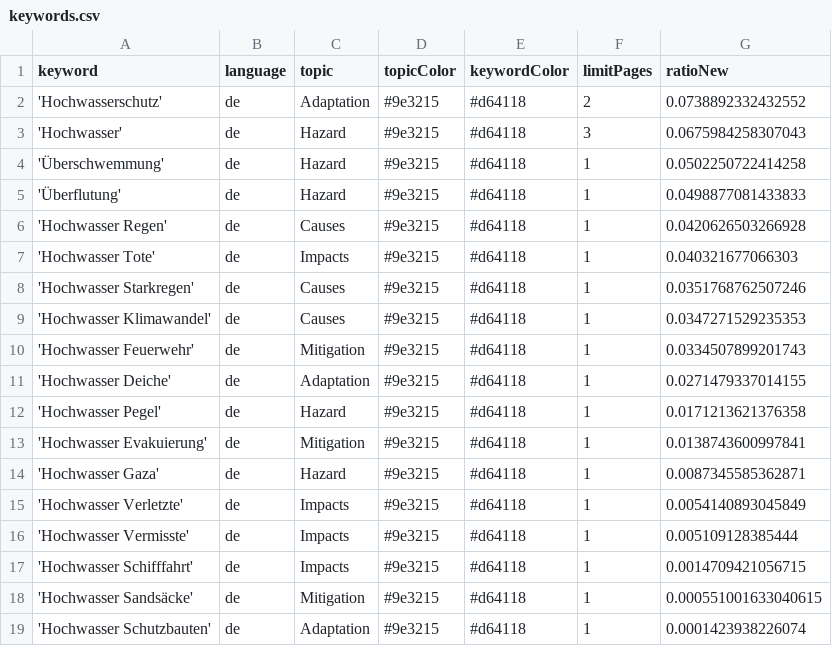
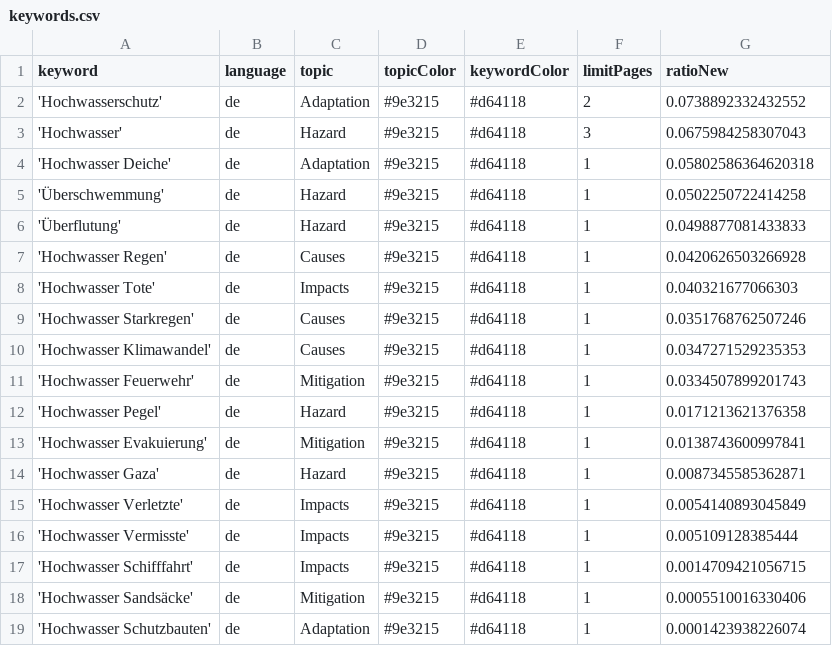
Before and after one commit to JoPhi24-news/floodIsComing, a CSV file: keywords.csv, drawn as a sheet.

```diff
--- a/keywords.csv
+++ b/keywords.csv
@@ -3,2 +3,3 @@ keyword,language,topic,topicColor,keywordColor,limitPages,ratioNew
 'Hochwasser',de,Hazard,#9e3215,#d64118,3,0.0675984258307043
+'Hochwasser Deiche',de,Adaptation,#9e3215,#d64118,1,0.05802586364620318
 'Überschwemmung',de,Hazard,#9e3215,#d64118,1,0.0502250722414258
@@ -10,3 +11,2 @@ keyword,language,topic,topicColor,keywordColor,limitPages,ratioNew
 'Hochwasser Feuerwehr',de,Mitigation,#9e3215,#d64118,1,0.0334507899201743
-'Hochwasser Deiche',de,Adaptation,#9e3215,#d64118,1,0.0271479337014155
 'Hochwasser Pegel',de,Hazard,#9e3215,#d64118,1,0.0171213621376358
@@ -17,3 +17,3 @@ keyword,language,topic,topicColor,keywordColor,limitPages,ratioNew
 'Hochwasser Schifffahrt',de,Impacts,#9e3215,#d64118,1,0.0014709421056715
-'Hochwasser Sandsäcke',de,Mitigation,#9e3215,#d64118,1,0.000551001633040615
+'Hochwasser Sandsäcke',de,Mitigation,#9e3215,#d64118,1,0.0005510016330406
 'Hochwasser Schutzbauten',de,Adaptation,#9e3215,#d64118,1,0.0001423938226074
```
Also changed, not shown: csv/news_2026_06.csv.
